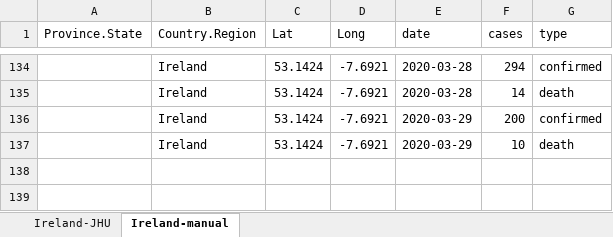
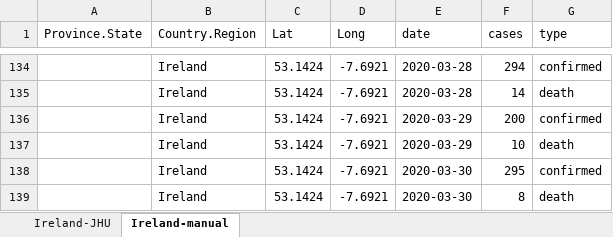
Before and after one commit to stainesa/Covid2019-Ireland, an Excel workbook: data/Ireland.xlsx, sheet Ireland-manual, drawn as a sheet; only a part is shown, gaps mark what is left out; values as stored, in another font and other column widths than the file's, no borders; the diff names each change by its address in the sheet, - before the commit and + after, or states it on an @@ line.

```diff
--- a/data/Ireland.xlsx (sheet Ireland-manual)
+++ b/data/Ireland.xlsx (sheet Ireland-manual)
+row 138:  | Ireland | 53.1424 | -7.6921 | 2020-03-30 | 295 | confirmed
+row 139:  | Ireland | 53.1424 | -7.6921 | 2020-03-30 | 8 | death
```
Also changed, not shown: 1 other file.
